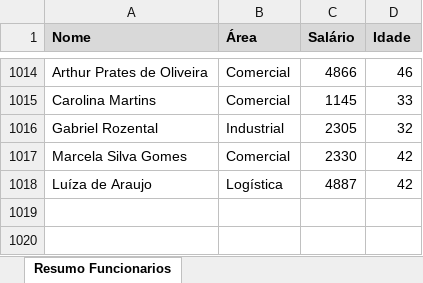
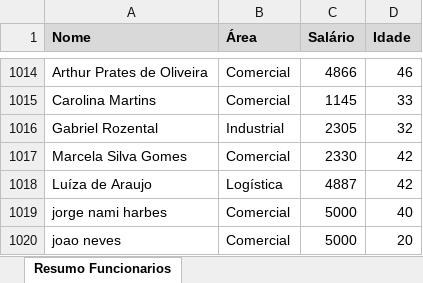
Before and after one commit to jharbes/hashtagVba, an Excel workbook: 011-trabalhando_com_varios_arquivos/04-abrindo_arquivos_pelo_vba-workbooks.open-parte2.xlsm, sheet Resumo Funcionarios, drawn as a sheet; only a part is shown, gaps mark what is left out; values as stored, in another font and other column widths than the file's, no borders; charts and pictures not drawn; the diff names each change by its address in the sheet, - before the commit and + after, or states it on an @@ line.

```diff
--- a/011-trabalhando_com_varios_arquivos/04-abrindo_arquivos_pelo_vba-workbooks.open-parte2.xlsm (sheet Resumo Funcionarios)
+++ b/011-trabalhando_com_varios_arquivos/04-abrindo_arquivos_pelo_vba-workbooks.open-parte2.xlsm (sheet Resumo Funcionarios)
+row 1019: jorge nami harbes | Comercial | 5000 | 40
+row 1020: joao neves | Comercial | 5000 | 20
```
Also changed, not shown: 011-trabalhando_com_varios_arquivos/02-exercicio_arquivos-explicacao-areas.xlsm, 2 other files.
